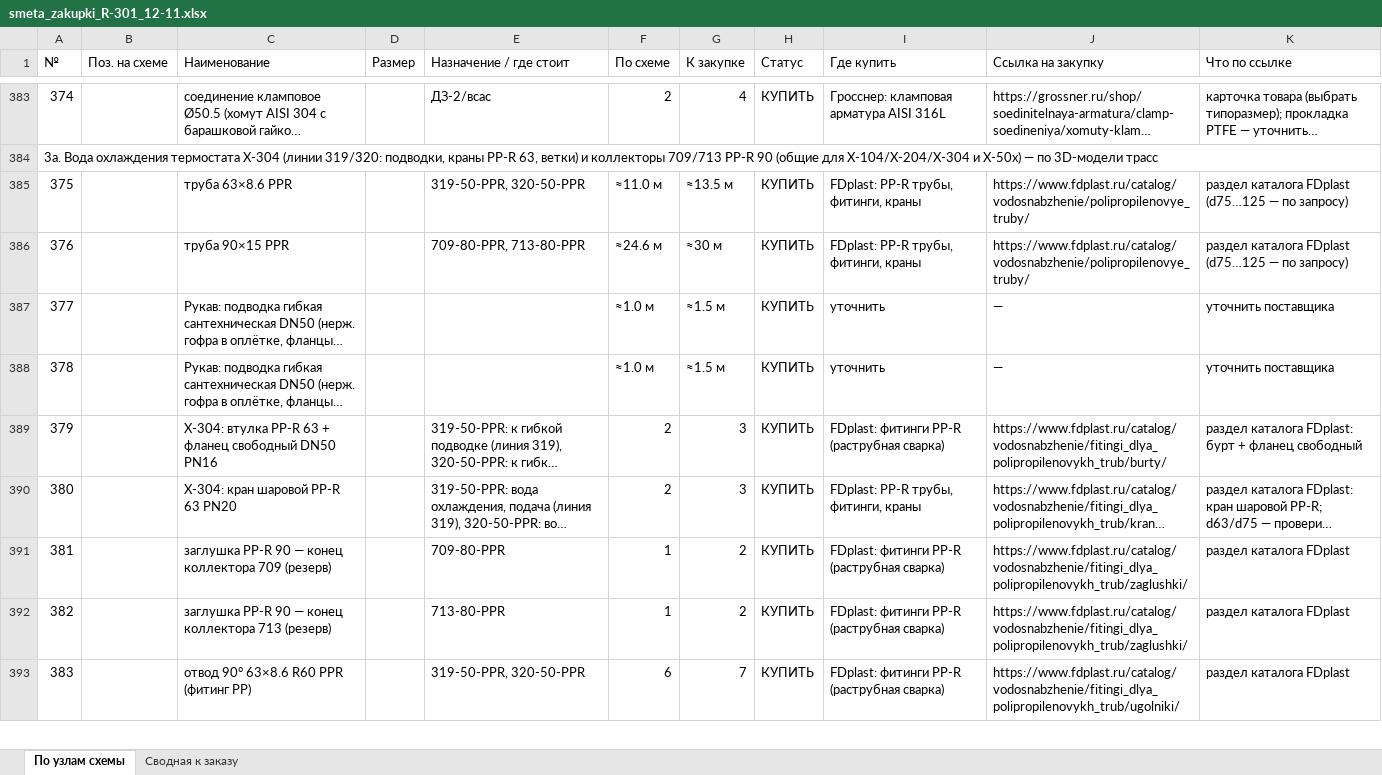
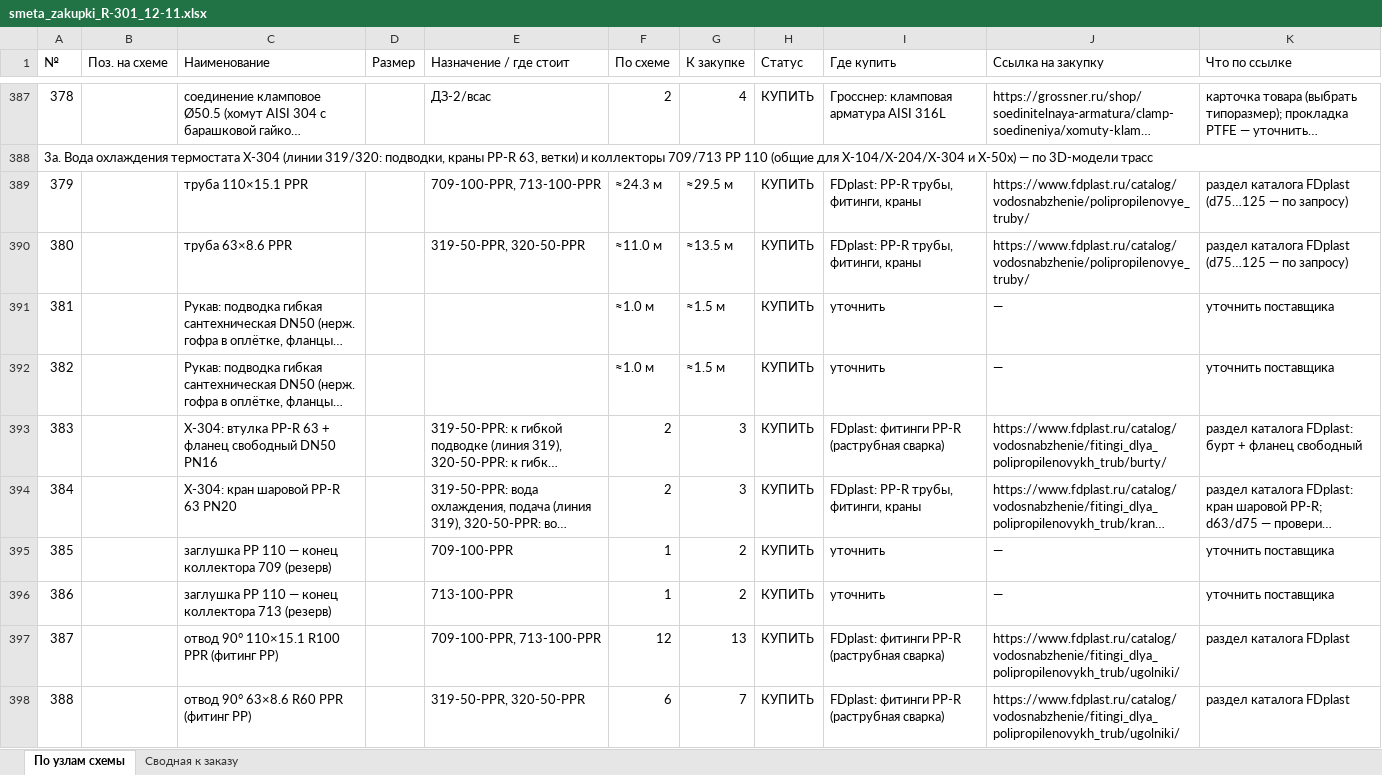
Before and after one commit to Elebra2005/claude, an Excel workbook: vydacha/vydacha_12-11/smeta_zakupki_R-301_12-11.xlsx, sheet По узлам схемы, drawn as a sheet; only a part is shown, gaps mark what is left out; long unchanged cells end in …; values as stored, in another font and other column widths than the file's, no cell formats; removed rows and columns are numbered as before the commit, all else as after; the diff covers the shown part only; the diff names each change by its address in the sheet, - before the commit and + after, or states it on an @@ line.

```diff
--- a/vydacha/vydacha_12-11/smeta_zakupki_R-301_12-11.xlsx (sheet По узлам схемы)
+++ b/vydacha/vydacha_12-11/smeta_zakupki_R-301_12-11.xlsx (sheet По узлам схемы)
@@ column A (№) renumbered from row 2 down @@
+row 389: 379 |  | труба 110×15.1 PPR |  | 709-100-PPR, 713-100-PPR | ≈24.3 м | ≈29.5 м | КУПИТЬ | FDplast: PP-R трубы, фитинги, краны | https://www.fdplast.ru/catalog/vodosnabzhenie/polipropilenovye_truby/ | раздел каталога FDplast (d75…125 — по запросу)
-row 386: 376 |  | труба 90×15 PPR |  | 709-80-PPR, 713-80-PPR | ≈24.6 м | ≈30 м | КУПИТЬ | FDplast: PP-R трубы, фитинги, краны | https://www.fdplast.ru/catalog/vodosnabzhenie/polipropilenovye_truby/ | раздел каталога FDplast (d75…125 — по запросу)
-C395 (Наименование): заглушка PP-R 90 — конец…
+C395 (Наименование): заглушка PP 110 — конец…
-E395 (Назначение / где стоит): 709-80-PPR
+E395 (Назначение / где стоит): 709-100-PPR
-I395:I396 (Где купить): FDplast: фитинги PP-R (раструбная сварка)
+I395:I396 (Где купить): уточнить
-J395:J396 (Ссылка на закупку): https://www.fdplast.ru/catalog/vodosnabzhenie/fitingi_dlya_polipropilenovykh_trub/zaglushki/
+J395:J396 (Ссылка на закупку): —
-K395:K396 (Что по ссылке): раздел каталога FDplast
+K395:K396 (Что по ссылке): уточнить поставщика
-C396 (Наименование): заглушка PP-R 90 — конец…
+C396 (Наименование): заглушка PP 110 — конец…
-E396 (Назначение / где стоит): 713-80-PPR
+E396 (Назначение / где стоит): 713-100-PPR
+row 397: 387 |  | отвод 90° 110×15.1 R100 PPR (фитинг PP) |  | 709-100-PPR, 713-100-PPR | 12 | 13 | КУПИТЬ | FDplast: фитинги PP-R (раструбная сварка) | https://www.fdplast.ru/catalog/vodosnabzhenie/fitingi_dlya_polipropilenovykh_trub/ugolniki/ | раздел каталога FDplast
```
Also changed, not shown: 9 added rows, 6 removed rows and 58 edited cells elsewhere in this sheet, sheet Сводная к заказу, cell formats, 5 other files.
